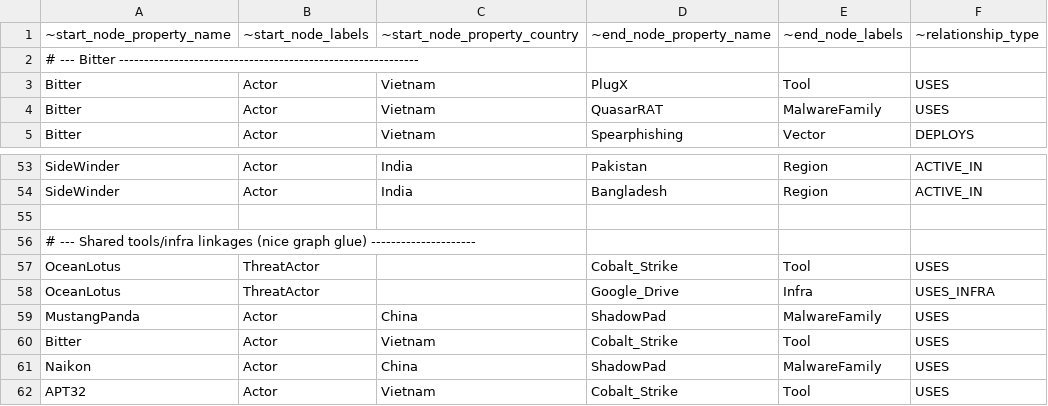
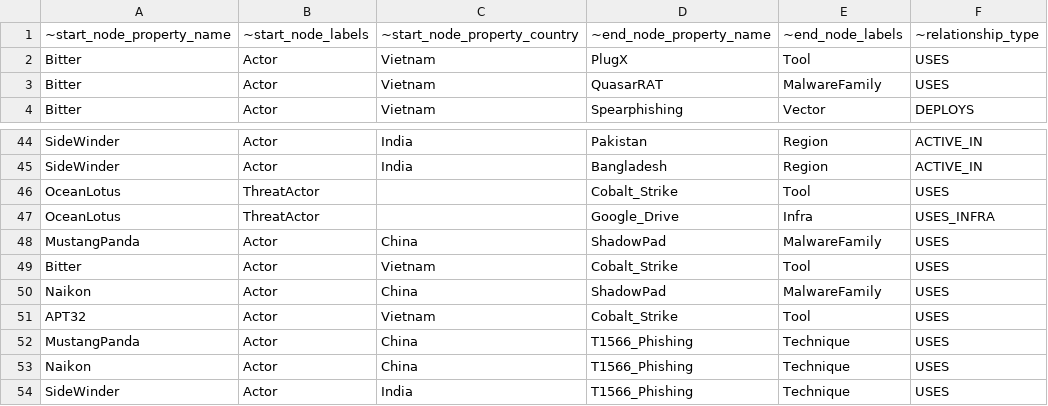
Before and after one commit to Maldork/Threat-Map, a CSV file: graph-export.csv, drawn as a sheet; only a part is shown, gaps mark what is left out; the shorter side is filled out with more unchanged rows; the diff covers the shown part only; the diff names each change by its address in the sheet, - before the commit and + after, or states it on an @@ line.

Commit message:
Update graph-export.csv

```diff
--- a/graph-export.csv
+++ b/graph-export.csv
-row 2: # --- Bitter ------------------------------------------------------------
-row 55: (empty)
-row 56: # --- Shared tools/infra linkages (nice graph glue) ---------------------
```
Also changed, not shown: 12 removed rows elsewhere in this file.
